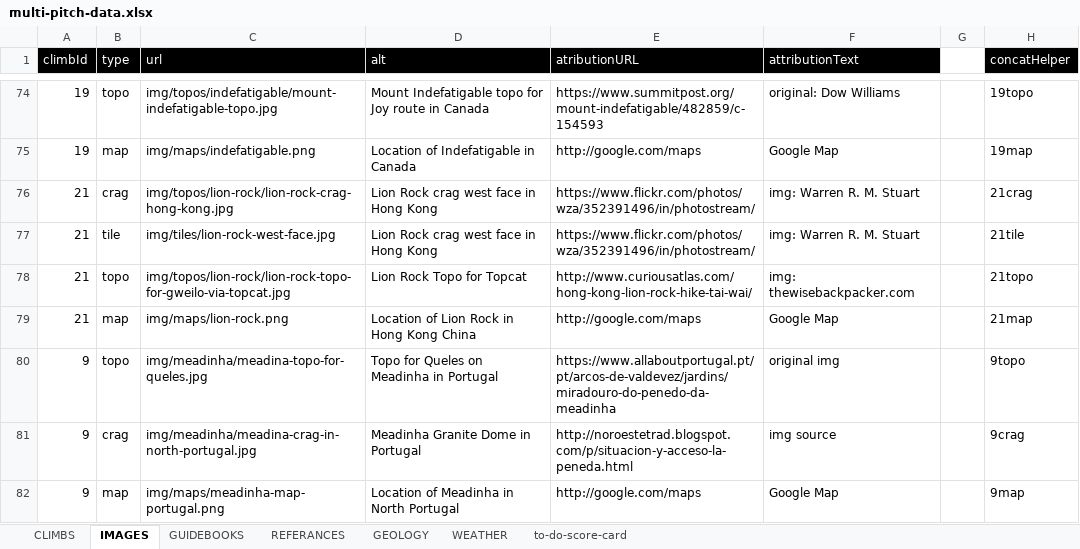
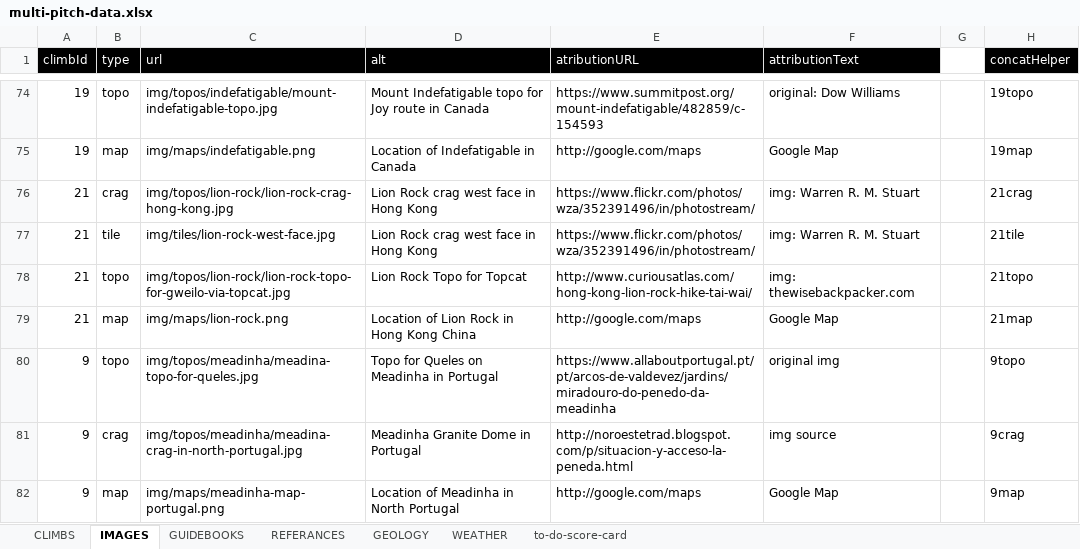
Before and after one commit to dankni/multi-pitch, an Excel workbook: working-files/multi-pitch-data.xlsx, sheet IMAGES, drawn as a sheet; only a part is shown, gaps mark what is left out; values as stored, in another font and other column widths than the file's, no borders; the diff names each change by its address in the sheet, - before the commit and + after, or states it on an @@ line.

```diff
--- a/working-files/multi-pitch-data.xlsx (sheet IMAGES)
+++ b/working-files/multi-pitch-data.xlsx (sheet IMAGES)
-C80 (url): img/meadinha/meadina-topo-for-queles.jpg
+C80 (url): img/topos/meadinha/meadina-topo-for-queles.jpg
-C81 (url): img/meadinha/meadina-crag-in-north-portugal.jpg
+C81 (url): img/topos/meadinha/meadina-crag-in-north-portugal.jpg
```
Also changed, not shown: sheet GUIDEBOOKS, sheet CLIMBS, sheet to-do-score-card, 40 other files.
